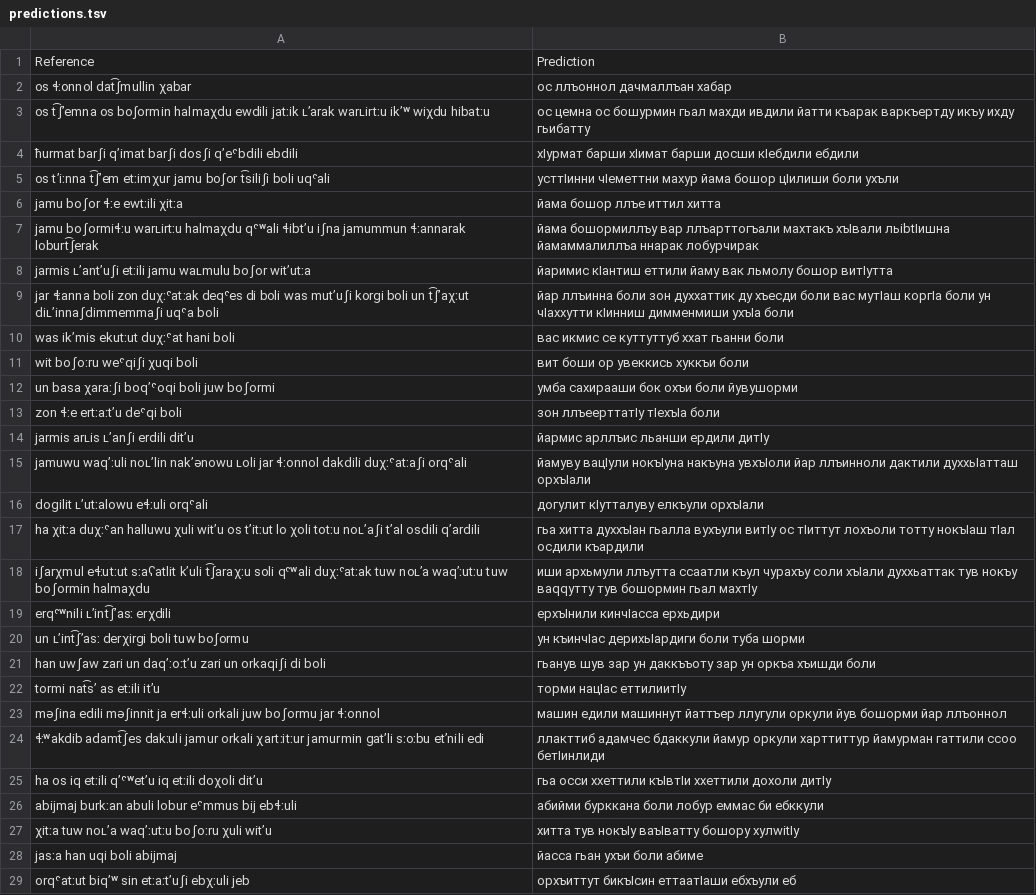
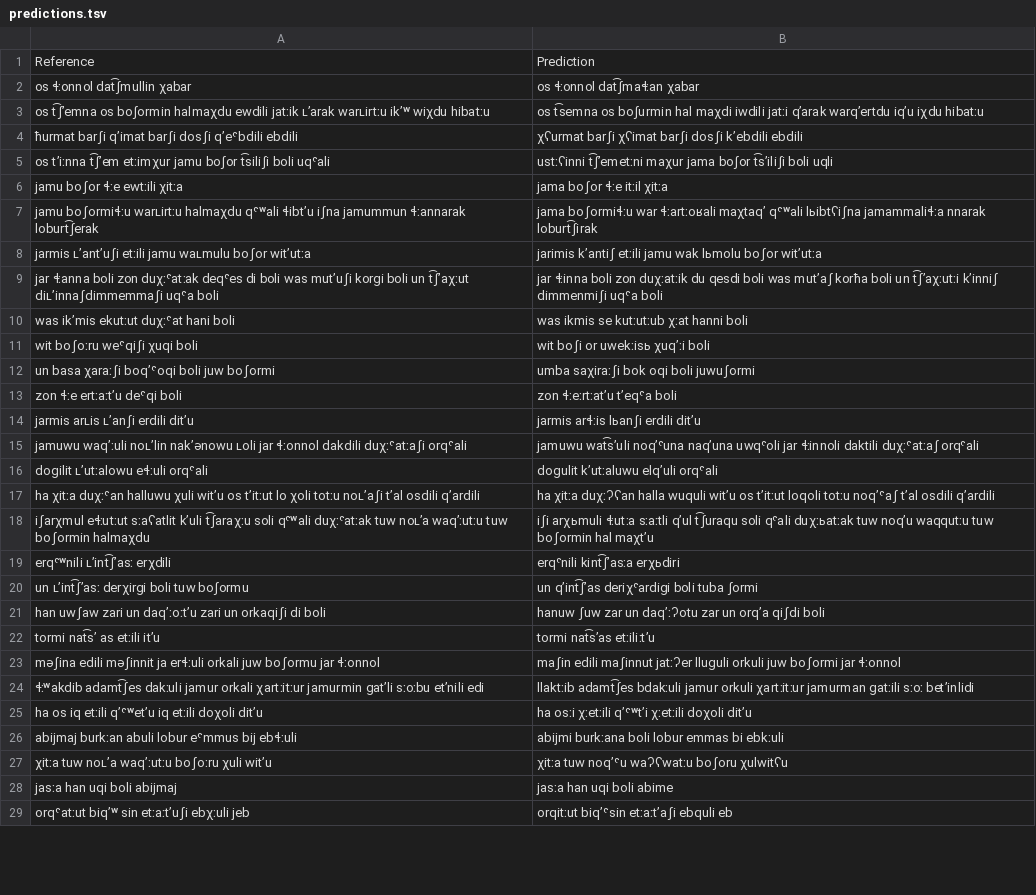
Before and after one commit to mahesh-ak/north_caucasian_asr, a TSV file: results/Archi/Qwen2.5-Omni-7B/split_cyrillic/predictions.tsv, drawn as a sheet; only a part is shown; the diff covers the shown part only; the diff names each change by its address in the sheet, - before the commit and + after, or states it on an @@ line.

```diff
--- a/results/Archi/Qwen2.5-Omni-7B/split_cyrillic/predictions.tsv
+++ b/results/Archi/Qwen2.5-Omni-7B/split_cyrillic/predictions.tsv
-B2: ос ллъоннол дачмаллъан хабар
+B2: os ɬːonnol dat͡ʃmaɬːan χabar
-B3: ос цемна ос бошурмин гьал махди ивдили йатти къарак варкъертду икъу ихду гьибатту
+B3: os t͡semna os boʃurmin hal maχdi iwdili jatːi qʼarak warqʼertdu iqʼu iχdu hibatːu
-B4: хӏурмат барши хӏимат барши досши кӏебдили ебдили
+B4: χʕurmat barʃi χʕimat barʃi dosʃi kʼebdili ebdili
-B5: усттӏинни чӏеметтни махур йама бошор цӏилиши боли ухъли
+B5: ustːʕinni t͡ʃʼemetːni maχur jama boʃor t͡sʼiliʃi boli uqli
-B6: йама бошор ллъе иттил хитта
+B6: jama boʃor ɬːe itːil χitːa
-B7: йама бошормиллъу вар ллъарттогъали махтакъ хъӏвали льibtӏишна йамаммалиллъа ннарак лобурчирак
+B7: jama boʃormiɬːu war ɬːartːoʁali maχtaqʼ qˤʷali lьibtʕiʃna jamammaliɬːa nnarak loburt͡ʃirak
-B8: йаримис кӏантиш еттили йаму вак льмолу бошор витӏутта
+B8: jarimis kʼantiʃ etːili jamu wak lьmolu boʃor witʼutːa
-B9: йар ллъинна боли зон духхаттик ду хъесди боли вас мутӏаш коргӏа боли ун чӏаххутти кӏинниш димменмиши ухъӏа боли
+B9: jar ɬːinna boli zon duχːatːik du qesdi boli was mutʼaʃ korħa boli un t͡ʃʼaχːutːi kʼinniʃ dimmenmiʃi uqˤa boli
-B10: вас икмис се куттуттуб ххат гьанни боли
+B10: was ikmis se kutːutːub χːat hanni boli
-B11: вит боши ор увеккись хуккъи боли
+B11: wit boʃi or uwekːisь χuqʼːi boli
-B12: умба сахирааши бок охъи боли йувушорми
+B12: umba saχiraːʃi bok oqi boli juwuʃormi
-B13: зон ллъеерттатӏу тӏехъӏа боли
+B13: zon ɬːeːrtːatʼu tʼeqˤa boli
-B14: йармис арллъис льанши ердили дитӏу
+B14: jarmis arɬːis lьanʃi erdili ditʼu
-B15: йамуву вацӏули нокъӏуна накъуна увхъӏоли йар ллъинноли дактили духхьӏатташ орхъӏали
+B15: jamuwu wat͡sʼuli noqʼˤuna naqʼuna uwqˤoli jar ɬːinnoli daktili duχːˤatːaʃ orqˤali
-B16: догулит кӏутталуву елкъули орхъӏали
+B16: dogulit kʼutːaluwu elqʼuli orqˤali
-B17: гьа хитта духхъӏан гьалла вухъули витӏу ос тӏиттут лохъоли тотту нокъӏаш тӏал осдили къардили
+B17: ha χitːa duχːʔʕan halla wuquli witʼu os tʼitːut loqoli totːu noqʼˤaʃ tʼal osdili qʼardili
-B18: иши архьмули ллъутта ссаатли къул чурахъу соли хъӏали духхьаттак тув нокъу ваqqутту тув бошормин гьал махтӏу
+B18: iʃi arχьmuli ɬːutːa sːaːtli qʼul t͡ʃuraqu soli qˤali duχːьatːak tuw noqʼu waqqutːu tuw boʃormin hal maχtʼu
-B19: ерхъӏнили кинчӏасса ерхьдири
+B19: erqˤnili kint͡ʃʼasːa erχьdiri
-B20: ун къинчӏас дерихьӏардиги боли туба шорми
+B20: un qʼint͡ʃʼas deriχˤardigi boli tuba ʃormi
-B21: гьанув шув зар ун даккъъоту зар ун оркъа хъишди боли
+B21: hanuw ʃuw zar un daqʼːʔotu zar un orqʼa qiʃdi boli
-B22: торми нацӏас еттилиитӏу
+B22: tormi nat͡sʼas etːiliːtʼu
-B23: машин едили машиннут йаттъер ллугули оркули йув бошорми йар ллъоннол
+B23: maʃin edili maʃinnut jatːʔer lluguli orkuli juw boʃormi jar ɬːonnol
-B24: ллакттиб адамчес бдаккули йамур оркули харттиттур йамурман гаттили ссоо бетӏинлиди
+B24: llaktːib adamt͡ʃes bdakːuli jamur orkuli χartːitːur jamurman gatːili sːoː betʼinlidi
-B25: гьа осси ххеттили къӏвтӏи ххеттили дохоли дитӏу
+B25: ha osːi χːetːili qʼˤʷtʼi χːetːili doχoli ditʼu
-B26: абийми бурккана боли лобур еммас би ебккули
+B26: abijmi burkːana boli lobur emmas bi ebkːuli
-B27: хитта тув нокъӏу ваъӏватту бошору хулwitӏу
+B27: χitːa tuw noqʼˤu waʔʕwatːu boʃoru χulwitʕu
-B28: йасса гьан ухъи боли абиме
+B28: jasːa han uqi boli abime
-B29: орхъиттут бикъӏсин еттаатӏаши ебхъули еб
+B29: orqitːut biqʼˤsin etːaːtʼaʃi ebquli eb
```
Also changed, not shown: 72 edited cells elsewhere in this file, results/Archi/Qwen2-Audio-7B-Instruct/split_cyrillic/predictions.tsv, results/Archi/whisper-large-v3/split_cyrillic/predictions.tsv, 18 other files.
